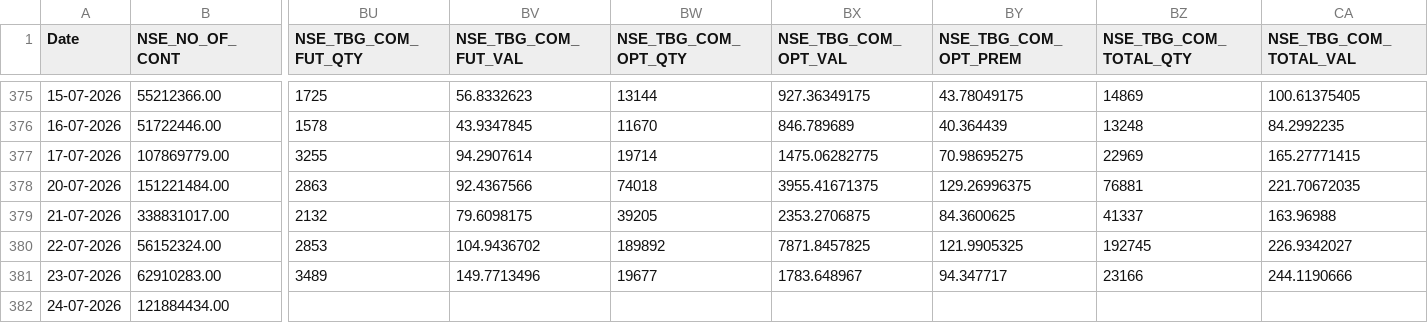
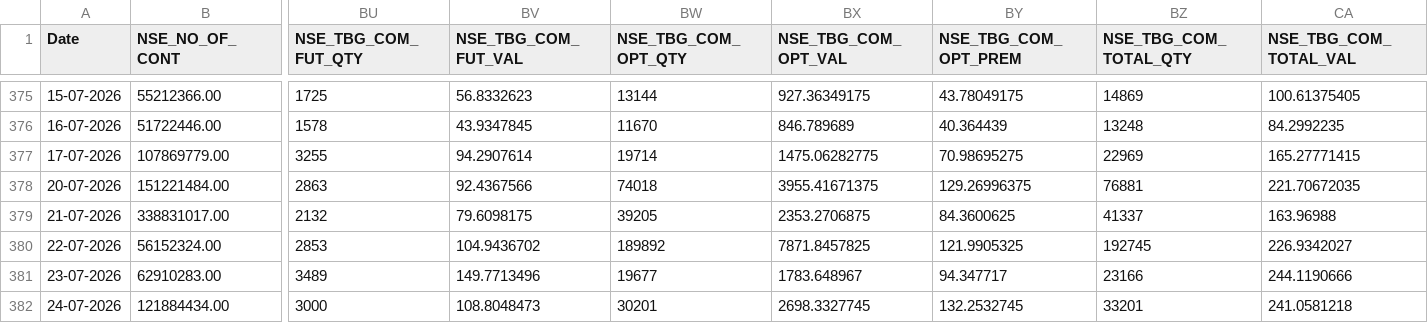
Before and after one commit to Rachitjainca/NSE-Industry-Feb-26, a CSV file: Data 1/nse_fo_aggregated_data.csv, drawn as a sheet; only a part is shown, gaps mark what is left out; the diff names each change by its address in the sheet, - before the commit and + after, or states it on an @@ line.

```diff
--- a/Data 1/nse_fo_aggregated_data.csv
+++ b/Data 1/nse_fo_aggregated_data.csv
-BU382 (NSE_TBG_COM_FUT_QTY): (empty)
+BU382 (NSE_TBG_COM_FUT_QTY): 3000
-BV382 (NSE_TBG_COM_FUT_VAL): (empty)
+BV382 (NSE_TBG_COM_FUT_VAL): 108.8048473
-BW382 (NSE_TBG_COM_OPT_QTY): (empty)
+BW382 (NSE_TBG_COM_OPT_QTY): 30201
-BX382 (NSE_TBG_COM_OPT_VAL): (empty)
+BX382 (NSE_TBG_COM_OPT_VAL): 2698.3327745
-BY382 (NSE_TBG_COM_OPT_PREM): (empty)
+BY382 (NSE_TBG_COM_OPT_PREM): 132.2532745
-BZ382 (NSE_TBG_COM_TOTAL_QTY): (empty)
+BZ382 (NSE_TBG_COM_TOTAL_QTY): 33201
-CA382 (NSE_TBG_COM_TOTAL_VAL): (empty)
+CA382 (NSE_TBG_COM_TOTAL_VAL): 241.0581218
```
Also changed, not shown: 3 other files.
